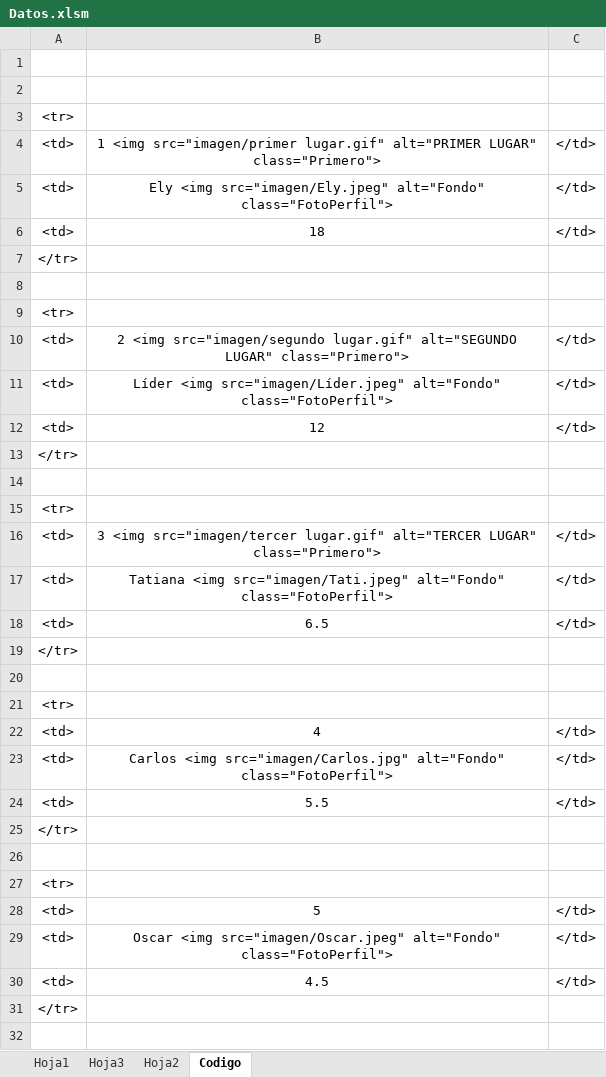
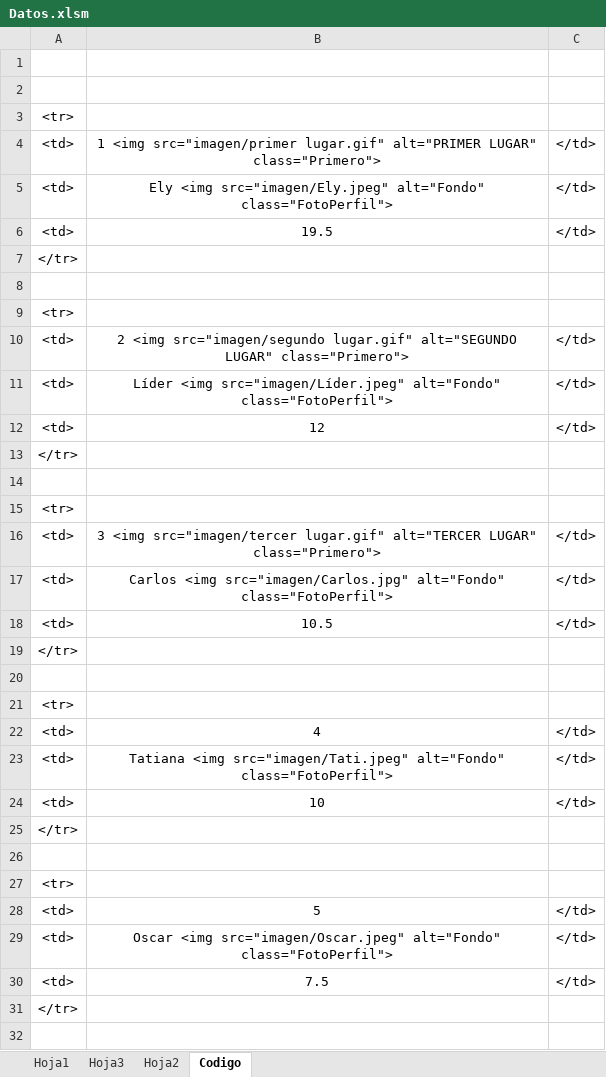
Before and after one commit to diacono81/WebLUdo, an Excel workbook: Datos.xlsm, sheet Codigo, drawn as a sheet; only a part is shown; values as stored, in another font and other column widths than the file's, no borders; removed rows and columns are numbered as before the commit, all else as after; the diff names each change by its address in the sheet, - before the commit and + after, or states it on an @@ line.

```diff
--- a/Datos.xlsm (sheet Codigo)
+++ b/Datos.xlsm (sheet Codigo)
-B6: 18
+B6: 19.5
-row 17: <td> | Tatiana <img src="imagen/Tati.jpeg" alt="Fondo" class="FotoPerfil"> | </td>
-B17: 6.5
+B17: Carlos <img src="imagen/Carlos.jpg" alt="Fondo" class="FotoPerfil">
+row 18: <td> | 10.5 | </td>
-row 23: <td> | Carlos <img src="imagen/Carlos.jpg" alt="Fondo" class="FotoPerfil"> | </td>
-B23: 5.5
+B23: Tatiana <img src="imagen/Tati.jpeg" alt="Fondo" class="FotoPerfil">
+row 24: <td> | 10 | </td>
-B30: 4.5
+B30: 7.5
```
Also changed, not shown: sheet Hoja1, 2 other files.
